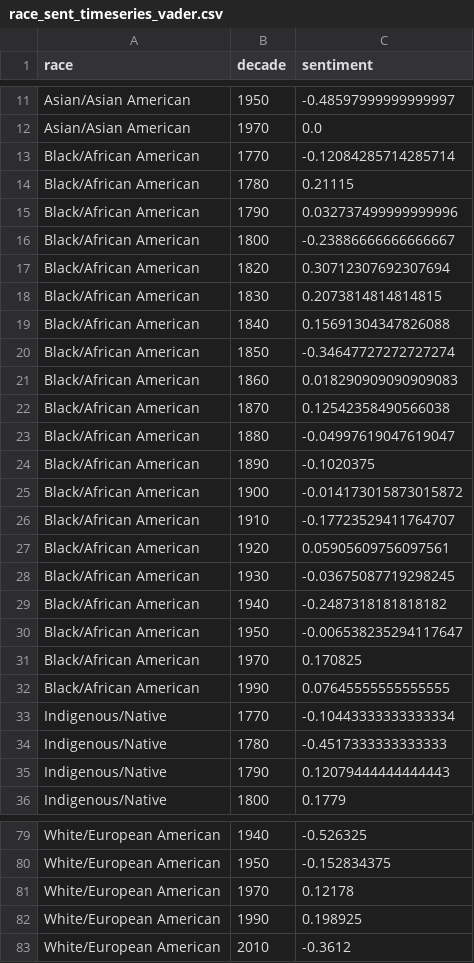
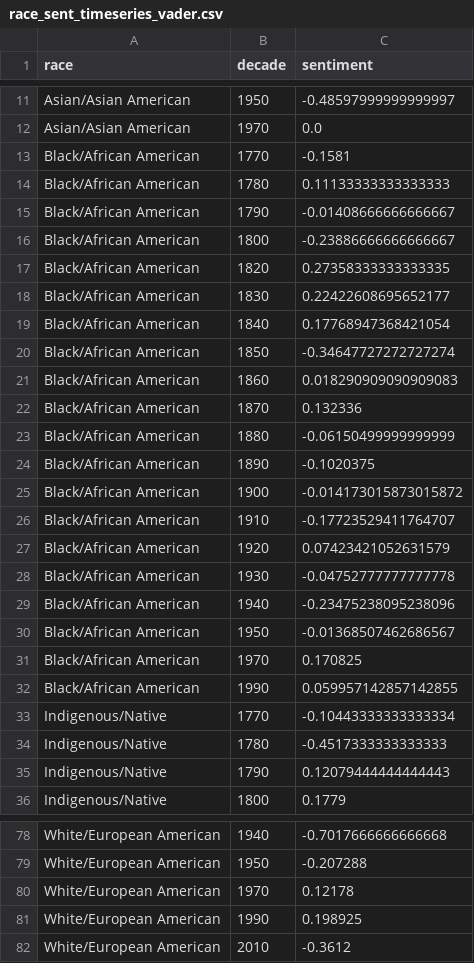
Before and after one commit to rohanramnarain/america-at-250, a CSV file: data/processed/race_sent_timeseries_vader.csv, drawn as a sheet; only a part is shown, gaps mark what is left out; addresses are those after the commit; the diff covers the shown part only; the diff names each change by its address in the sheet, - before the commit and + after, or states it on an @@ line.

```diff
--- a/data/processed/race_sent_timeseries_vader.csv
+++ b/data/processed/race_sent_timeseries_vader.csv
-C13 (sentiment): -0.12084285714285714
+C13 (sentiment): -0.1581
-C14 (sentiment): 0.21115
+C14 (sentiment): 0.11133333333333333
-C15 (sentiment): 0.032737499999999996
+C15 (sentiment): -0.01408666666666667
-C17 (sentiment): 0.30712307692307694
+C17 (sentiment): 0.27358333333333335
-C18 (sentiment): 0.2073814814814815
+C18 (sentiment): 0.22422608695652177
-C19 (sentiment): 0.15691304347826088
+C19 (sentiment): 0.17768947368421054
-C22 (sentiment): 0.12542358490566038
+C22 (sentiment): 0.132336
-C23 (sentiment): -0.04997619047619047
+C23 (sentiment): -0.06150499999999999
-C27 (sentiment): 0.05905609756097561
+C27 (sentiment): 0.07423421052631579
-C28 (sentiment): -0.03675087719298245
+C28 (sentiment): -0.04752777777777778
-C29 (sentiment): -0.2487318181818182
+C29 (sentiment): -0.23475238095238096
-C30 (sentiment): -0.006538235294117647
+C30 (sentiment): -0.01368507462686567
-C32 (sentiment): 0.07645555555555555
+C32 (sentiment): 0.059957142857142855
-C78 (sentiment): -0.526325
+C78 (sentiment): -0.7017666666666668
-C79 (sentiment): -0.152834375
+C79 (sentiment): -0.207288
```
Also changed, not shown: 1 removed row and 21 edited cells elsewhere in this file, data/processed/race_sent_timeseries_combined.csv, data/processed/race_sent_timeseries_transformer.csv, 7 other files.
